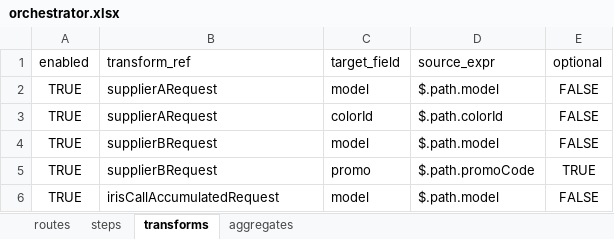
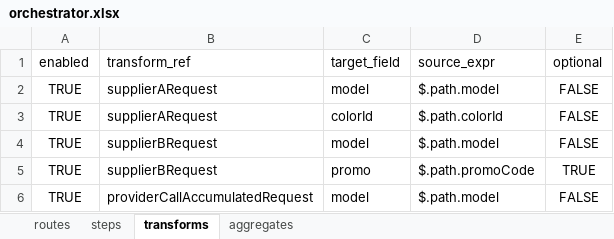
Before and after one commit to wsaulius/quarkus-adapter-draft, an Excel workbook: src/main/resources/orchestrator.xlsx, sheet transforms, drawn as a sheet; values as stored, in another font and other column widths than the file's, no borders; the diff names each change by its address in the sheet, - before the commit and + after, or states it on an @@ line.

```diff
--- a/src/main/resources/orchestrator.xlsx (sheet transforms)
+++ b/src/main/resources/orchestrator.xlsx (sheet transforms)
-B6 (transform_ref): irisCallAccumulatedRequest
+B6 (transform_ref): providerCallAccumulatedRequest
```
Also changed, not shown: sheet routes, sheet aggregates, sheet steps, 17 other files.
